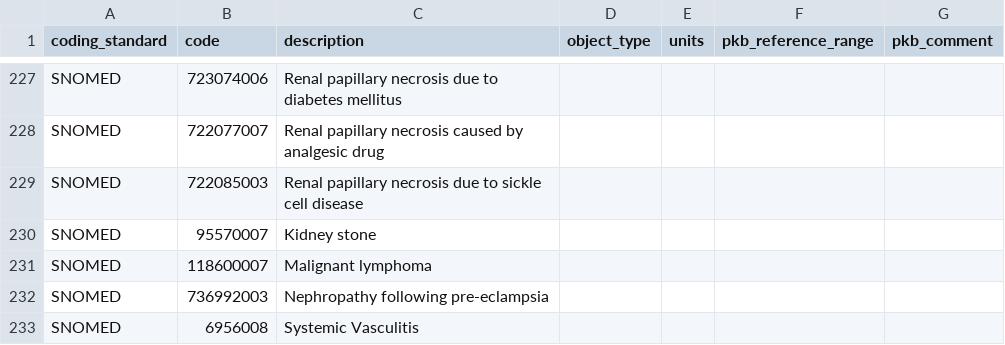
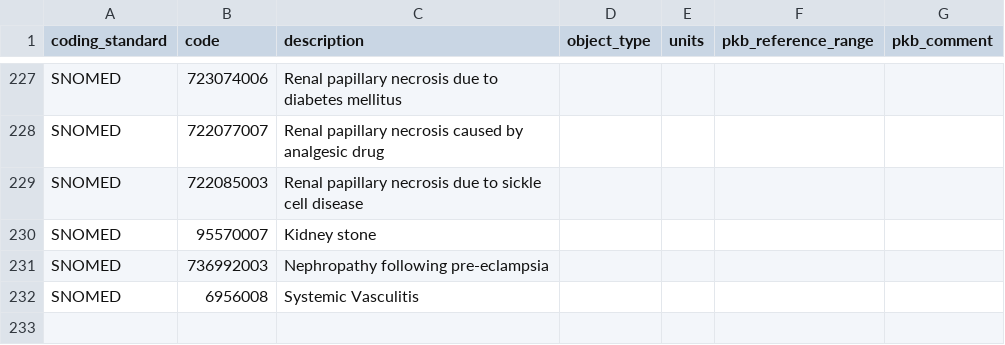
Before and after one commit to renalreg/registry-codes, a CSV file: tables/code_list/snomed_renal_diagnosis.csv, drawn as a sheet; only a part is shown, gaps mark what is left out.

```diff
--- a/tables/code_list/snomed_renal_diagnosis.csv
+++ b/tables/code_list/snomed_renal_diagnosis.csv
@@ -230,3 +230,2 @@ SNOMED,722085003,Renal papillary necrosis due to sickle cell disease,,,,
 SNOMED,95570007,Kidney stone,,,,
-SNOMED,118600007,Malignant lymphoma,,,,
 SNOMED,736992003,Nephropathy following pre-eclampsia,,,,
```
Also changed, not shown: tables/code_list/snomed_codes.csv, tables/code_list/snomed_diagnosis.csv, 7 other files.
